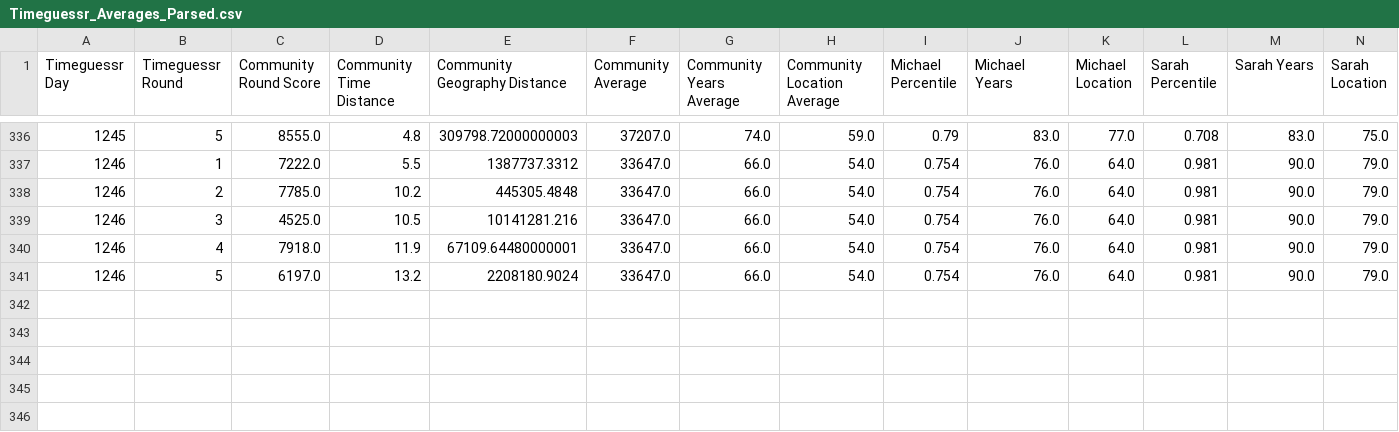
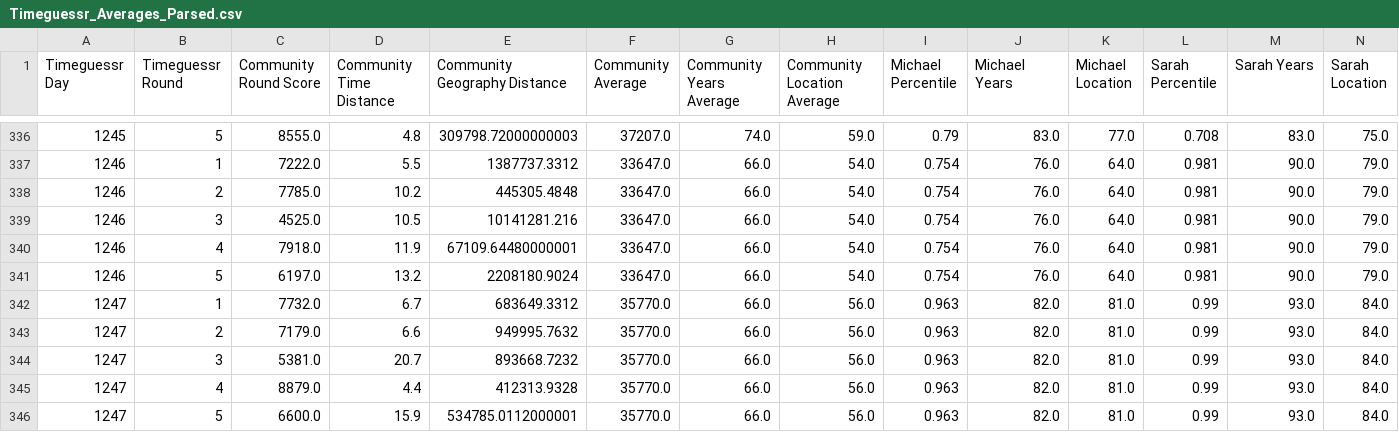
Before and after one commit to sjlarimer/TimeGuessr, a CSV file: Data/Timeguessr_Averages_Parsed.csv, drawn as a sheet; only a part is shown, gaps mark what is left out; rows hold the shown columns only; the diff names each change by its address in the sheet, - before the commit and + after, or states it on an @@ line.

```diff
--- a/Data/Timeguessr_Averages_Parsed.csv
+++ b/Data/Timeguessr_Averages_Parsed.csv
+row 342: 1247 | 1 | 7732.0 | 6.7 | 683649.3312 | 35770.0 | 66.0 | 56.0 | 0.963 | 82.0 | 81.0 | 0.99 | 93.0 | 84.0
+row 343: 1247 | 2 | 7179.0 | 6.6 | 949995.7632 | 35770.0 | 66.0 | 56.0 | 0.963 | 82.0 | 81.0 | 0.99 | 93.0 | 84.0
+row 344: 1247 | 3 | 5381.0 | 20.7 | 893668.7232 | 35770.0 | 66.0 | 56.0 | 0.963 | 82.0 | 81.0 | 0.99 | 93.0 | 84.0
+row 345: 1247 | 4 | 8879.0 | 4.4 | 412313.9328 | 35770.0 | 66.0 | 56.0 | 0.963 | 82.0 | 81.0 | 0.99 | 93.0 | 84.0
+row 346: 1247 | 5 | 6600.0 | 15.9 | 534785.0112000001 | 35770.0 | 66.0 | 56.0 | 0.963 | 82.0 | 81.0 | 0.99 | 93.0 | 84.0
```
Also changed, not shown: Data/Timeguessr_Actuals_Parsed.csv, Data/Timeguessr_Michael_Parsed.csv, 2 other files.
